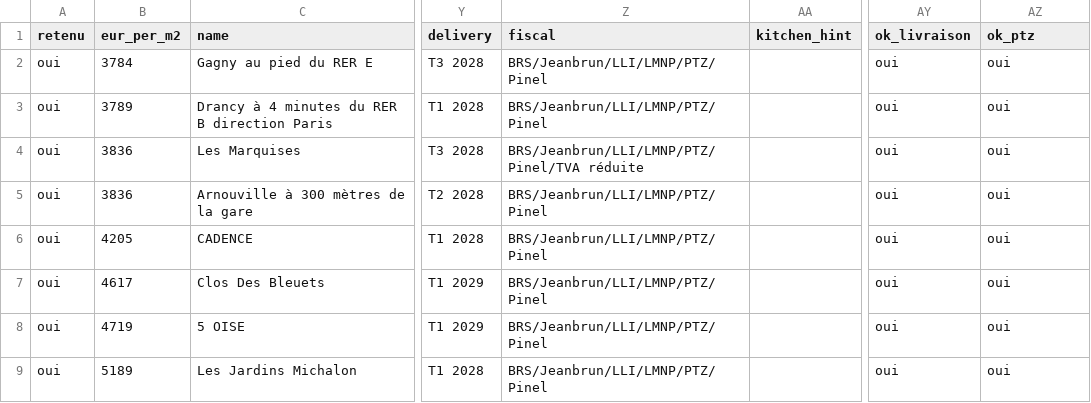
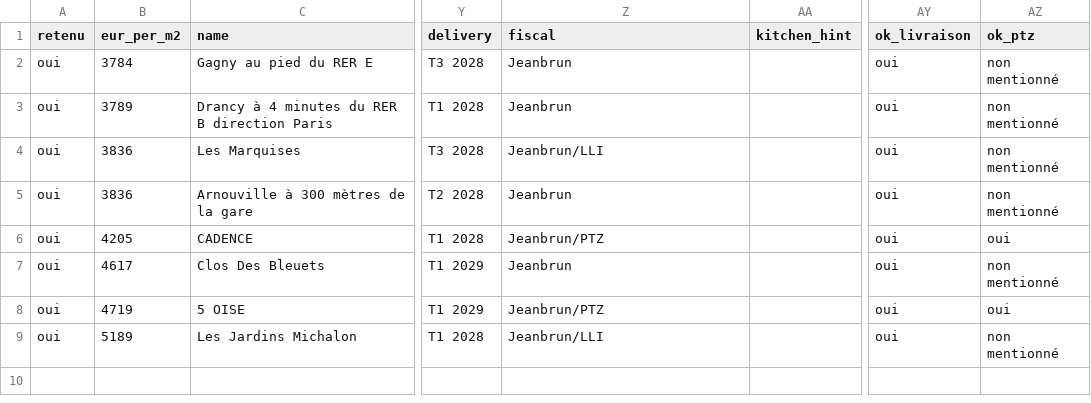
Before and after one commit to ilyesabidi09/spring-secure-api, a CSV file: vefa-idf/out/vefa_idf_retenus.csv, drawn as a sheet; only a part is shown, gaps mark what is left out; the diff names each change by its address in the sheet, - before the commit and + after, or states it on an @@ line.

```diff
--- a/vefa-idf/out/vefa_idf_retenus.csv
+++ b/vefa-idf/out/vefa_idf_retenus.csv
-Z2:Z3 (fiscal): BRS/Jeanbrun/LLI/LMNP/PTZ/Pinel
+Z2:Z3 (fiscal): Jeanbrun
-AZ2:AZ5 (ok_ptz): oui
+AZ2:AZ5 (ok_ptz): non mentionné
-Z4 (fiscal): BRS/Jeanbrun/LLI/LMNP/PTZ/Pinel/TVA réduite
+Z4 (fiscal): Jeanbrun/LLI
-Z5 (fiscal): BRS/Jeanbrun/LLI/LMNP/PTZ/Pinel
+Z5 (fiscal): Jeanbrun
-Z6 (fiscal): BRS/Jeanbrun/LLI/LMNP/PTZ/Pinel
+Z6 (fiscal): Jeanbrun/PTZ
-Z7 (fiscal): BRS/Jeanbrun/LLI/LMNP/PTZ/Pinel
+Z7 (fiscal): Jeanbrun
-AZ7 (ok_ptz): oui
+AZ7 (ok_ptz): non mentionné
-Z8 (fiscal): BRS/Jeanbrun/LLI/LMNP/PTZ/Pinel
+Z8 (fiscal): Jeanbrun/PTZ
-Z9 (fiscal): BRS/Jeanbrun/LLI/LMNP/PTZ/Pinel
+Z9 (fiscal): Jeanbrun/LLI
-AZ9 (ok_ptz): oui
+AZ9 (ok_ptz): non mentionné
```
Also changed, not shown: 2 other files.
